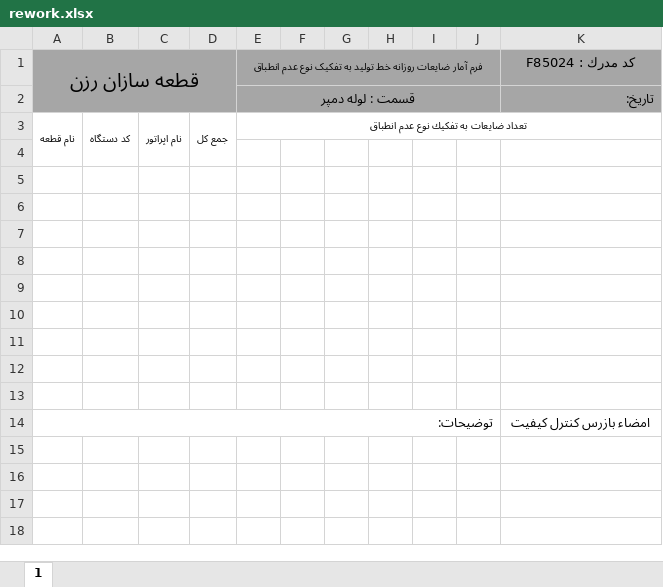
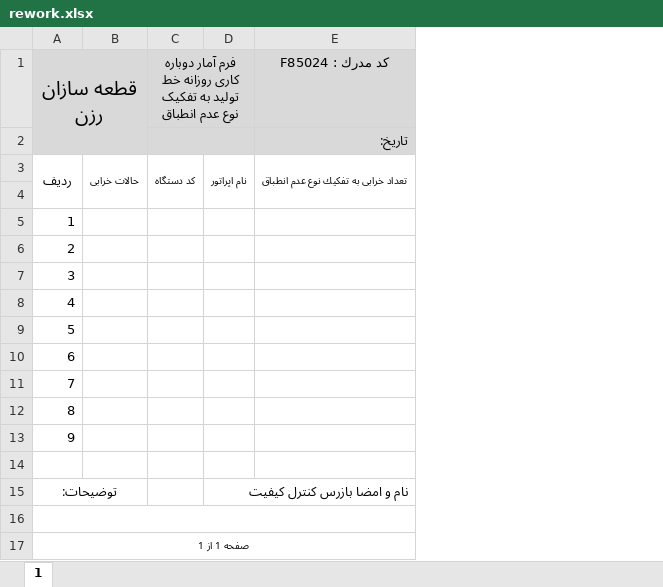
Before and after one commit to amirjanshekar/Pwark, an Excel workbook: Forms/rework.xlsx, sheet 1, drawn as a sheet; values as stored, in another font and other column widths than the file's, no borders; removed rows and columns are numbered as before the commit, all else as after; the diff names each change by its address in the sheet, - before the commit and + after, or states it on an @@ line.

```diff
--- a/Forms/rework.xlsx (sheet 1)
+++ b/Forms/rework.xlsx (sheet 1)
+column B, row 3: حالات خرابی
-column D, row 3: جمع كل
-column E, rows 1-3: فرم آمار ضایعات روزانه خط تولید به تفکیک نوع عدم انطباق | قسمت : لوله دمپر | تعداد ضايعات به تفكيك نوع عدم انطباق
-column F, empty
-column G, empty
-column H, empty
-column I, empty
-column J, empty
-A1:A2 fill: #A6A6A6
+A1:A2 fill: #D9D9D9
-A1:D2 merged
+A1:B2 merged
-C1: (empty)
+C1: فرم آمار دوباره کاری روزانه خط تولید به تفکیک نوع عدم انطباق
-C1:D2 fill: #A6A6A6
+C1:D2 fill: #D9D9D9
+C1:D1 merged
-E1:E2 fill: #A6A6A6
+E1:E2 fill: #D9D9D9
+C2:D2 merged
-A3: نام قطعه
+A3: ردیف
@@ A3 text size: larger @@
-E3: (empty)
+E3: تعداد خرابی به تفكيك نوع عدم انطباق
+E3:E4 merged
+row 5: 1
+row 6: 2
+row 7: 3
+row 8: 4
+row 9: 5
+row 10: 6
+row 11: 7
+row 12: 8
+row 13: 9
+row 15: توضيحات: |  |  | نام و امضا بازرس کنترل کیفیت
+A16:E16 merged
-A17: (empty)
+A17: صفحه 1 از 1
+A17:E17 merged
-row 8: (empty)
-row 9: (empty)
-row 10: (empty)
-row 11: (empty)
-row 12: (empty)
-row 13: (empty)
-row 14: توضيحات: |  |  |  |  |  |  |  |  |  | امضاء بازرس كنترل كيفيت
```
Also changed, not shown: Forms/wastage.xlsx, 6 other files.
